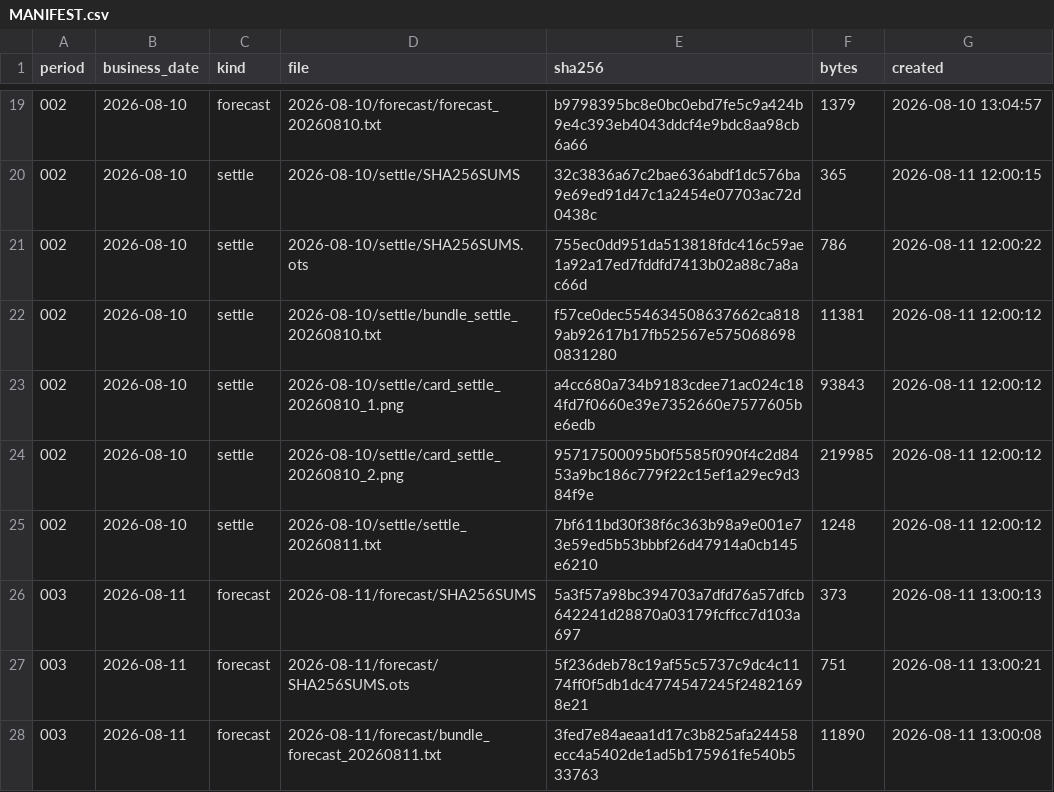
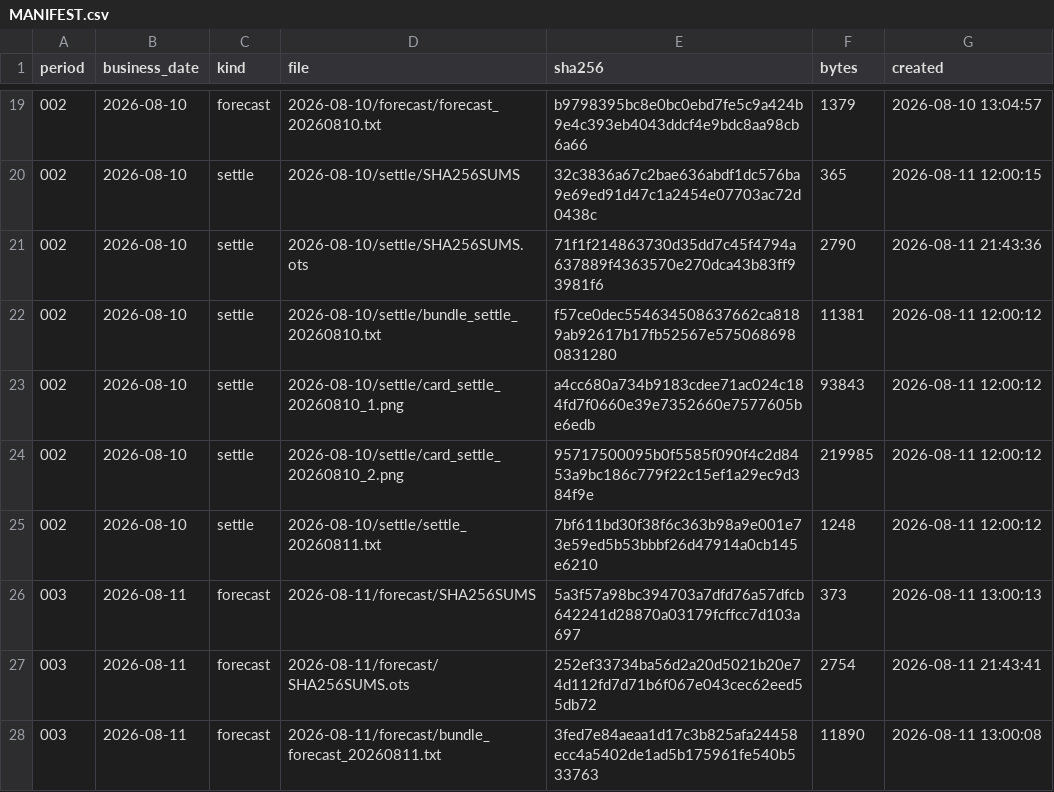
Before and after one commit to yuxiaotao721/yangbenwai-archive, a CSV file: MANIFEST.csv, drawn as a sheet; only a part is shown, gaps mark what is left out.

```diff
--- a/MANIFEST.csv
+++ b/MANIFEST.csv
@@ -20,3 +20,3 @@
 002,2026-08-10,settle,2026-08-10/settle/SHA256SUMS,32c3836a67c2bae636abdf1dc576ba9e69ed91d47c1a2454e07703ac72d0438c,365,2026-08-11 12:00:15
-002,2026-08-10,settle,2026-08-10/settle/SHA256SUMS.ots,755ec0dd951da513818fdc416c59ae1a92a17ed7fddfd7413b02a88c7a8ac66d,786,2026-08-11 12:00:22
+002,2026-08-10,settle,2026-08-10/settle/SHA256SUMS.ots,71f1f214863730d35dd7c45f4794a637889f4363570e270dca43b83ff93981f6,2790,2026-08-11 21:43:36
 002,2026-08-10,settle,2026-08-10/settle/bundle_settle_20260810.txt,f57ce0dec554634508637662ca8189ab92617b17fb52567e5750686980831280,11381,2026-08-11 12:00:12
@@ -26,3 +26,3 @@
 003,2026-08-11,forecast,2026-08-11/forecast/SHA256SUMS,5a3f57a98bc394703a7dfd76a57dfcb642241d28870a03179fcffcc7d103a697,373,2026-08-11 13:00:13
-003,2026-08-11,forecast,2026-08-11/forecast/SHA256SUMS.ots,5f236deb78c19af55c5737c9dc4c1174ff0f5db1dc4774547245f24821698e21,751,2026-08-11 13:00:21
+003,2026-08-11,forecast,2026-08-11/forecast/SHA256SUMS.ots,252ef33734ba56d2a20d5021b20e74d112fd7d71b6f067e043cec62eed55db72,2754,2026-08-11 21:43:41
 003,2026-08-11,forecast,2026-08-11/forecast/bundle_forecast_20260811.txt,3fed7e84aeaa1d17c3b825afa24458ecc4a5402de1ad5b175961fe540b533763,11890,2026-08-11 13:00:08
```
Also changed, not shown: 2 other files.
